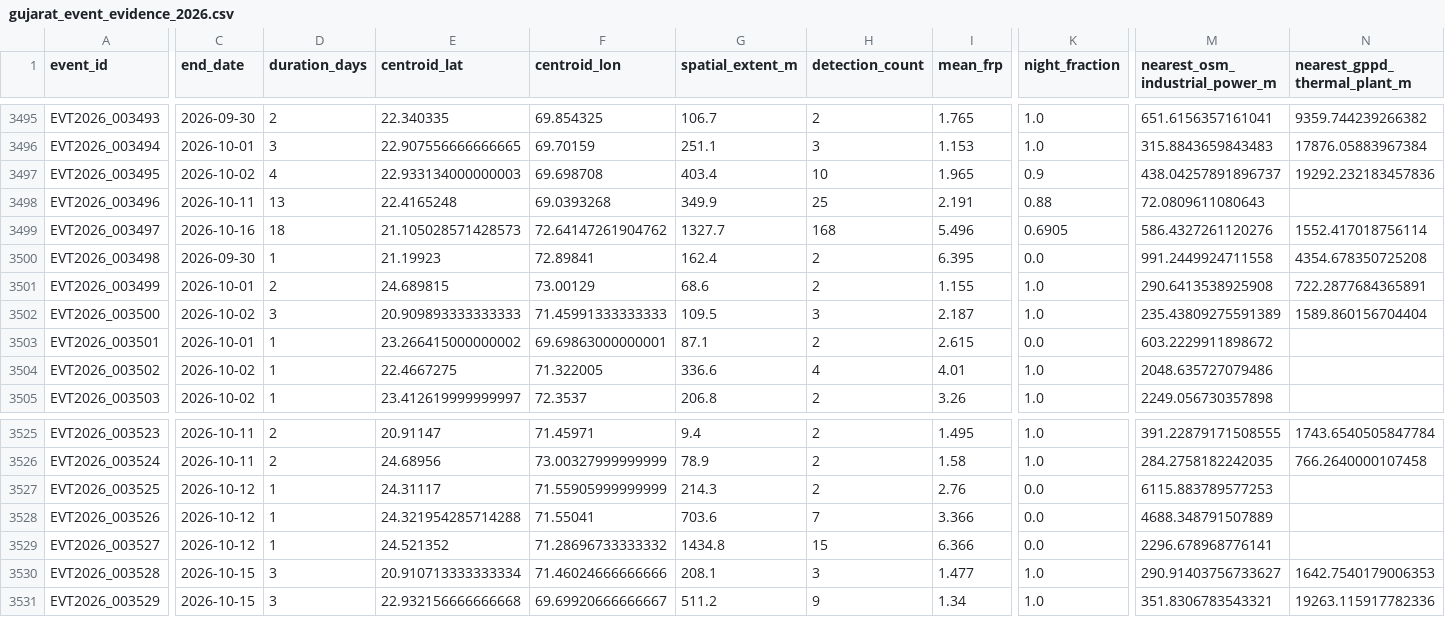
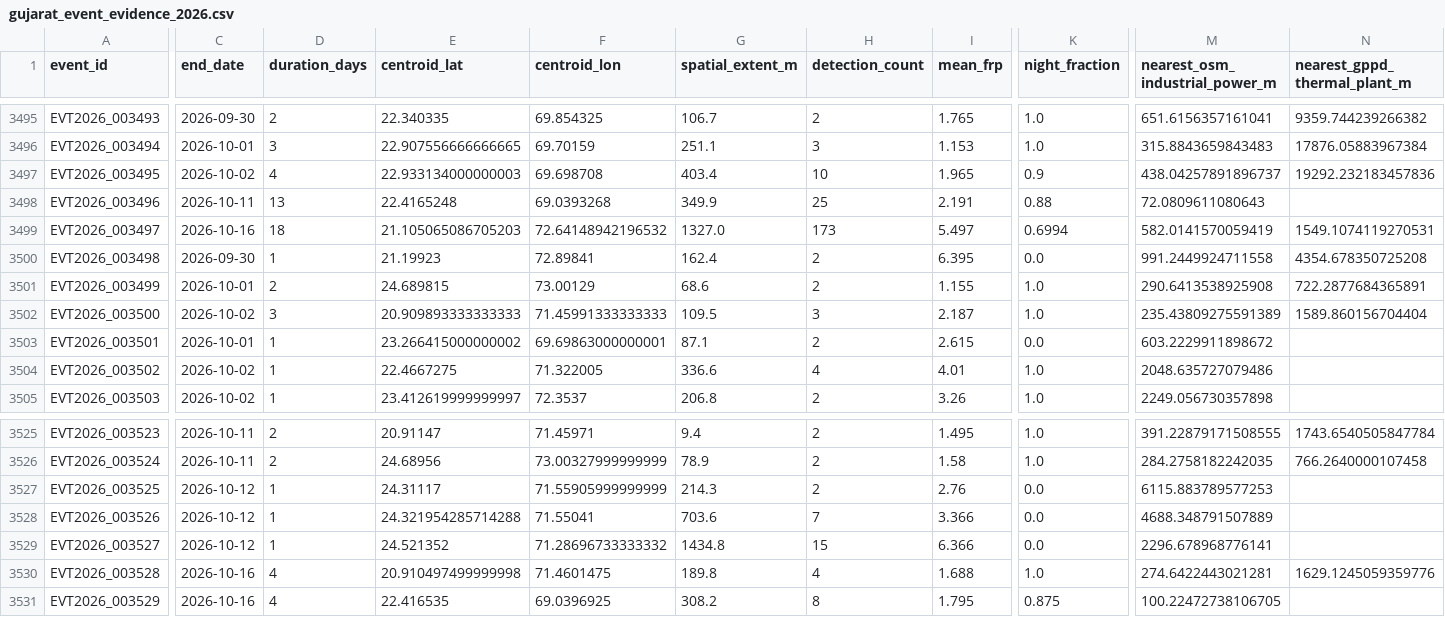
Before and after one commit to suvarchaw/Thermoscope, a CSV file: data/processed/gujarat_event_evidence_2026.csv, drawn as a sheet; only a part is shown, gaps mark what is left out; the diff covers the shown part only; the diff names each change by its address in the sheet, - before the commit and + after, or states it on an @@ line.

```diff
--- a/data/processed/gujarat_event_evidence_2026.csv
+++ b/data/processed/gujarat_event_evidence_2026.csv
-E3499 (centroid_lat): 21.105028571428573
+E3499 (centroid_lat): 21.105065086705203
-F3499 (centroid_lon): 72.64147261904762
+F3499 (centroid_lon): 72.64148942196532
-G3499 (spatial_extent_m): 1327.7
+G3499 (spatial_extent_m): 1327.0
-H3499 (detection_count): 168
+H3499 (detection_count): 173
-I3499 (mean_frp): 5.496
+I3499 (mean_frp): 5.497
-K3499 (night_fraction): 0.6905
+K3499 (night_fraction): 0.6994
-M3499 (nearest_osm_industrial_power_m): 586.4327261120276
+M3499 (nearest_osm_industrial_power_m): 582.0141570059419
-N3499 (nearest_gppd_thermal_plant_m): 1552.417018756114
+N3499 (nearest_gppd_thermal_plant_m): 1549.1074119270531
-C3530:C3531 (end_date): 2026-10-15
+C3530:C3531 (end_date): 2026-10-16
-D3530:D3531 (duration_days): 3
+D3530:D3531 (duration_days): 4
-E3530 (centroid_lat): 20.910713333333334
+E3530 (centroid_lat): 20.910497499999998
-F3530 (centroid_lon): 71.46024666666666
+F3530 (centroid_lon): 71.4601475
-G3530 (spatial_extent_m): 208.1
+G3530 (spatial_extent_m): 189.8
-H3530 (detection_count): 3
+H3530 (detection_count): 4
-I3530 (mean_frp): 1.477
+I3530 (mean_frp): 1.688
-M3530 (nearest_osm_industrial_power_m): 290.91403756733627
+M3530 (nearest_osm_industrial_power_m): 274.6422443021281
-N3530 (nearest_gppd_thermal_plant_m): 1642.7540179006353
+N3530 (nearest_gppd_thermal_plant_m): 1629.1245059359776
-E3531 (centroid_lat): 22.932156666666668
+E3531 (centroid_lat): 22.416535
-F3531 (centroid_lon): 69.69920666666667
+F3531 (centroid_lon): 69.0396925
-G3531 (spatial_extent_m): 511.2
+G3531 (spatial_extent_m): 308.2
-H3531 (detection_count): 9
+H3531 (detection_count): 8
-I3531 (mean_frp): 1.34
+I3531 (mean_frp): 1.795
-K3531 (night_fraction): 1.0
+K3531 (night_fraction): 0.875
-M3531 (nearest_osm_industrial_power_m): 351.8306783543321
+M3531 (nearest_osm_industrial_power_m): 100.22472738106705
-N3531 (nearest_gppd_thermal_plant_m): 19263.115917782336
+N3531 (nearest_gppd_thermal_plant_m): (empty)
```
Also changed, not shown: 2 added rows and 21 edited cells elsewhere in this file, data/processed/gujarat_thermal_events_2026.csv, 3 other files.
